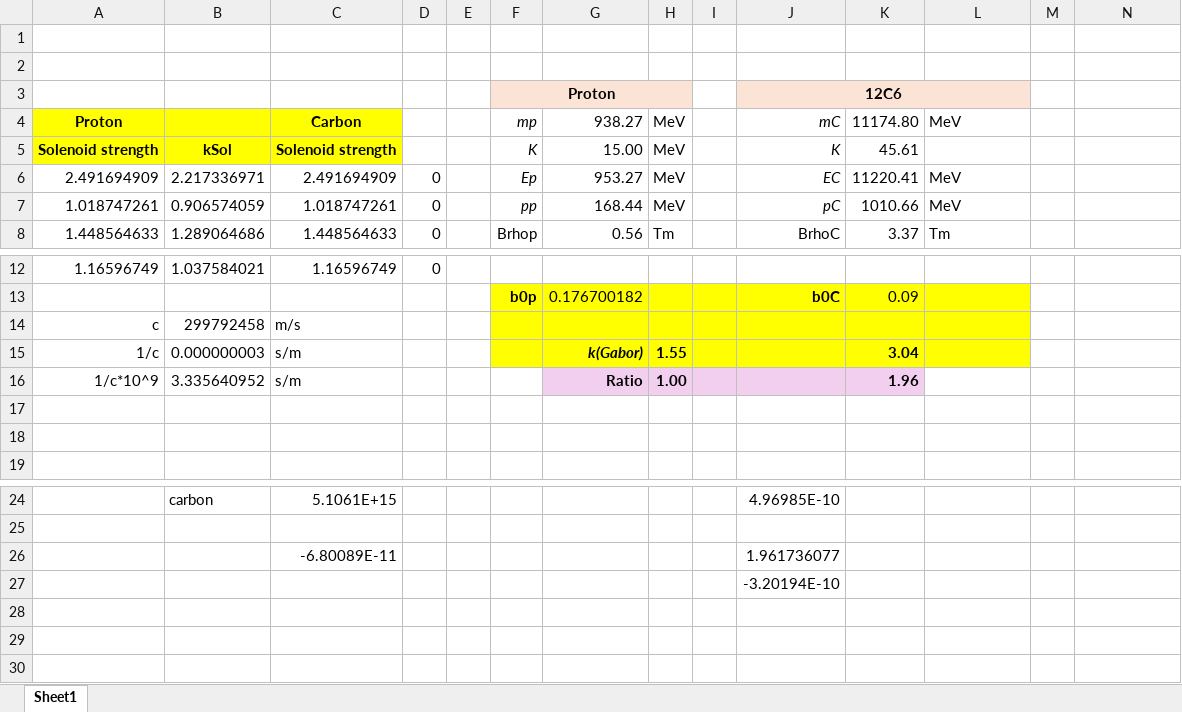
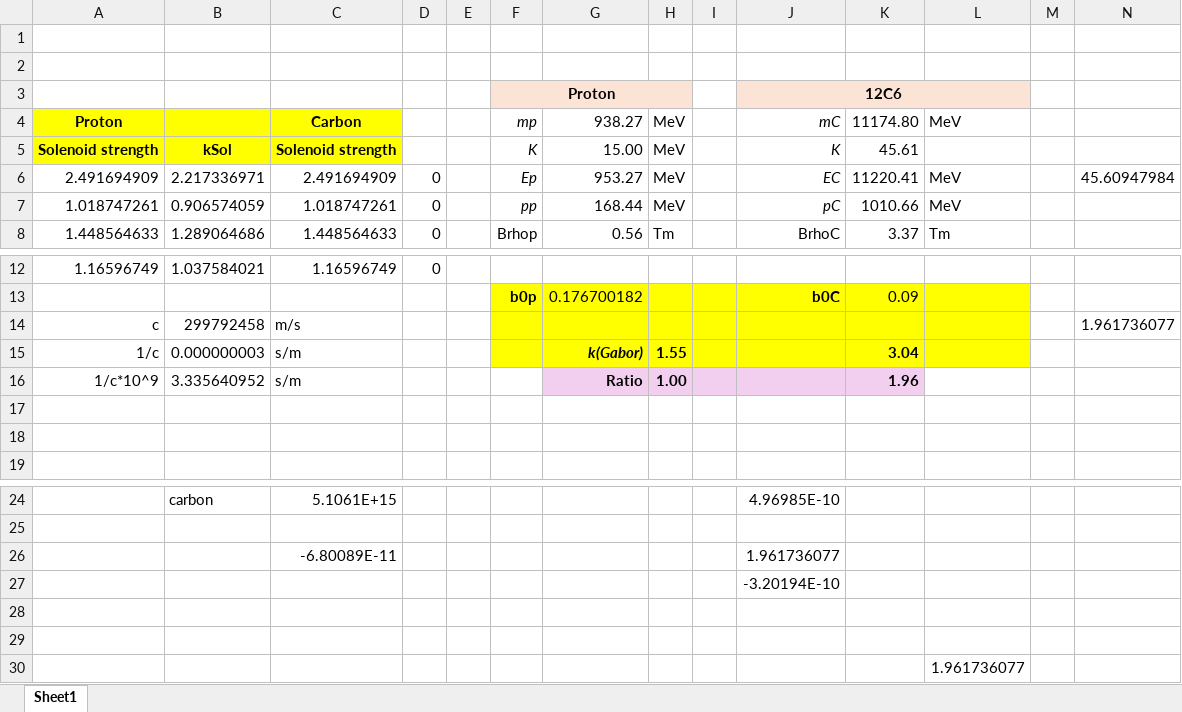
Before and after one commit to ImperialCollegeLondon/LhARAlinearOptics, an Excel workbook: 21-Spreads4Tests/Proton-to-carbon-equivalent-solenoid.xlsx, sheet Sheet1, drawn as a sheet; only a part is shown, gaps mark what is left out; values as stored, in another font and other column widths than the file's, no borders; the diff names each change by its address in the sheet, - before the commit and + after, or states it on an @@ line.

Commit message:
Final tidy of carbon study and add pion decay class and tsts

```diff
--- a/21-Spreads4Tests/Proton-to-carbon-equivalent-solenoid.xlsx (sheet Sheet1)
+++ b/21-Spreads4Tests/Proton-to-carbon-equivalent-solenoid.xlsx (sheet Sheet1)
-N6: (empty)
+N6: 45.60947984
-N14: (empty)
+N14: 1.961736077
+row 28: (empty)
+row 29: (empty)
+row 30:  |  |  |  |  |  |  |  |  |  |  | 1.961736077
```
Also changed, not shown: 21-Spreads4Tests/Solenoid.xlsx, 4 other files.
